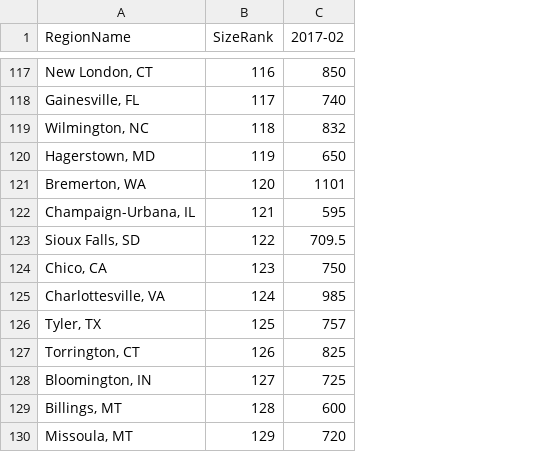
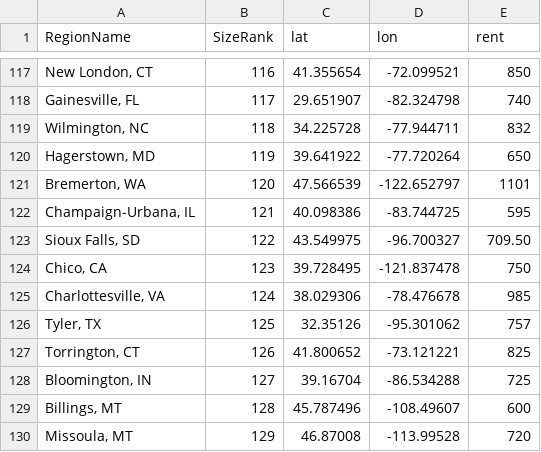
Before and after one commit to itskirikins/cmuviscourse17-project-ho-ji-zimmerman, a CSV file: data/rental-data.csv, drawn as a sheet; only a part is shown, gaps mark what is left out; addresses are those after the commit; the diff covers the shown part only; the diff names each change by its address in the sheet, - before the commit and + after, or states it on an @@ line.

```diff
--- a/data/rental-data.csv
+++ b/data/rental-data.csv
+column C (lat), rows 117-130: 41.355654 | 29.651907 | 34.225728 | 39.641922 | 47.566539 | 40.098386 | 43.549975 | 39.728495 | 38.029306 | 32.35126 | 41.800652 | 39.16704 | 45.787496 | 46.87008
+column D (lon), rows 117-130: -72.099521 | -82.324798 | -77.944711 | -77.720264 | -122.652797 | -83.744725 | -96.700327 | -121.837478 | -78.476678 | -95.301062 | -73.121221 | -86.534288 | -108.49607 | -113.99528
-E1: 2017-02
+E1: rent
-E123 (rent): 709.5
+E123 (rent): 709.50
```
Also changed, not shown: 12 edited cells elsewhere in this file, 3 other files.
